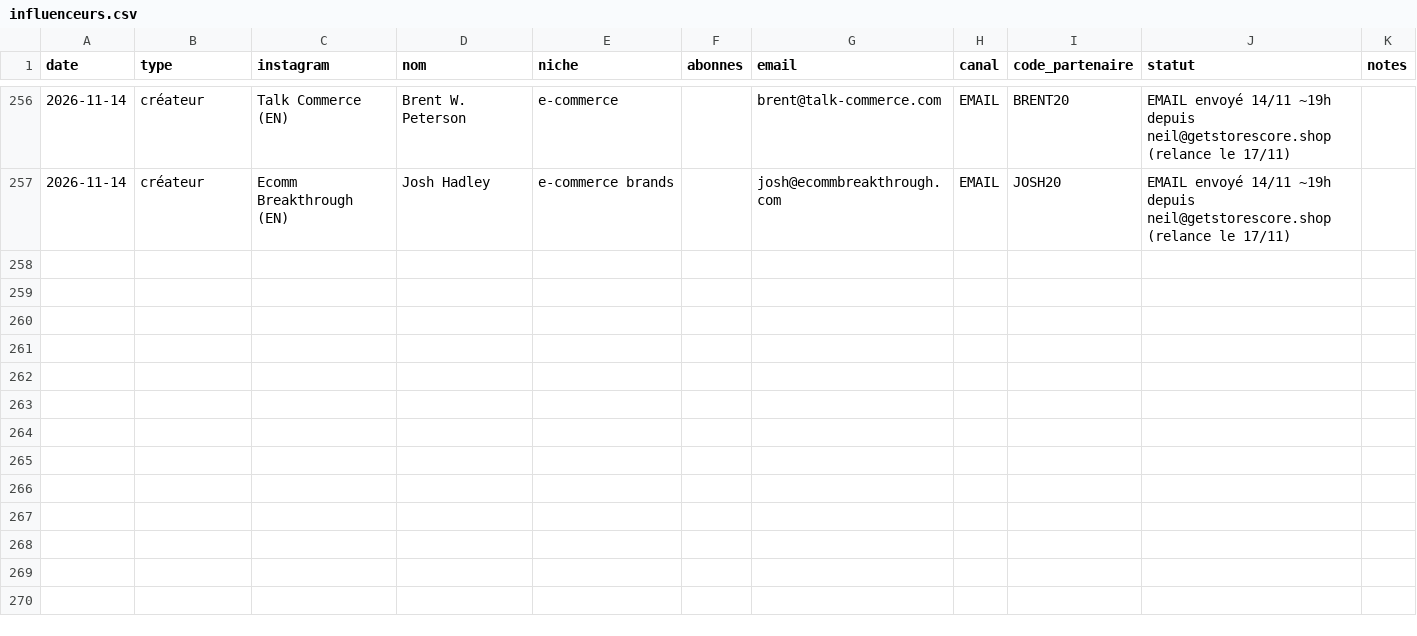
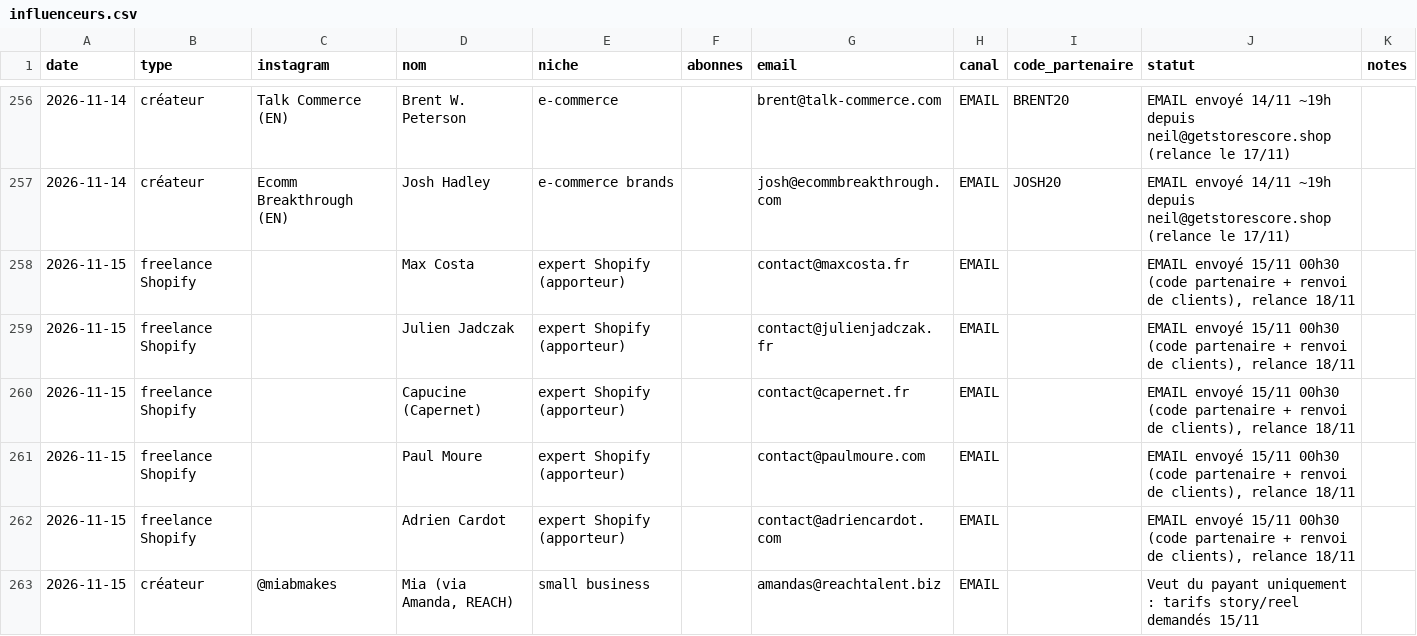
Before and after one commit to storescoreaudit-cmyk/storescore-audit.github.io, a CSV file: influenceurs.csv, drawn as a sheet; only a part is shown, gaps mark what is left out.

```diff
--- a/influenceurs.csv
+++ b/influenceurs.csv
@@ -257 +257,7 @@ date,type,instagram,nom,niche,abonnes,email,canal,code_partenaire,statut,notes
 2026-11-14,créateur,Ecomm Breakthrough (EN),Josh Hadley,e-commerce brands,,josh@ecommbreakthrough.com,EMAIL,JOSH20,EMAIL envoyé 14/11 ~19h depuis neil@getstorescore.shop (relance le 17/11),
+2026-11-15,freelance Shopify,,Max Costa,expert Shopify (apporteur),,contact@maxcosta.fr,EMAIL,,"EMAIL envoyé 15/11 00h30 (code partenaire + renvoi de clients), relance 18/11",
+2026-11-15,freelance Shopify,,Julien Jadczak,expert Shopify (apporteur),,contact@julienjadczak.fr,EMAIL,,"EMAIL envoyé 15/11 00h30 (code partenaire + renvoi de clients), relance 18/11",
+2026-11-15,freelance Shopify,,Capucine (Capernet),expert Shopify (apporteur),,contact@capernet.fr,EMAIL,,"EMAIL envoyé 15/11 00h30 (code partenaire + renvoi de clients), relance 18/11",
+2026-11-15,freelance Shopify,,Paul Moure,expert Shopify (apporteur),,contact@paulmoure.com,EMAIL,,"EMAIL envoyé 15/11 00h30 (code partenaire + renvoi de clients), relance 18/11",
+2026-11-15,freelance Shopify,,Adrien Cardot,expert Shopify (apporteur),,contact@adriencardot.com,EMAIL,,"EMAIL envoyé 15/11 00h30 (code partenaire + renvoi de clients), relance 18/11",
+2026-11-15,créateur,@miabmakes,"Mia (via Amanda, REACH)",small business,,amandas@reachtalent.biz,EMAIL,,Veut du payant uniquement : tarifs story/reel demandés 15/11,
```
